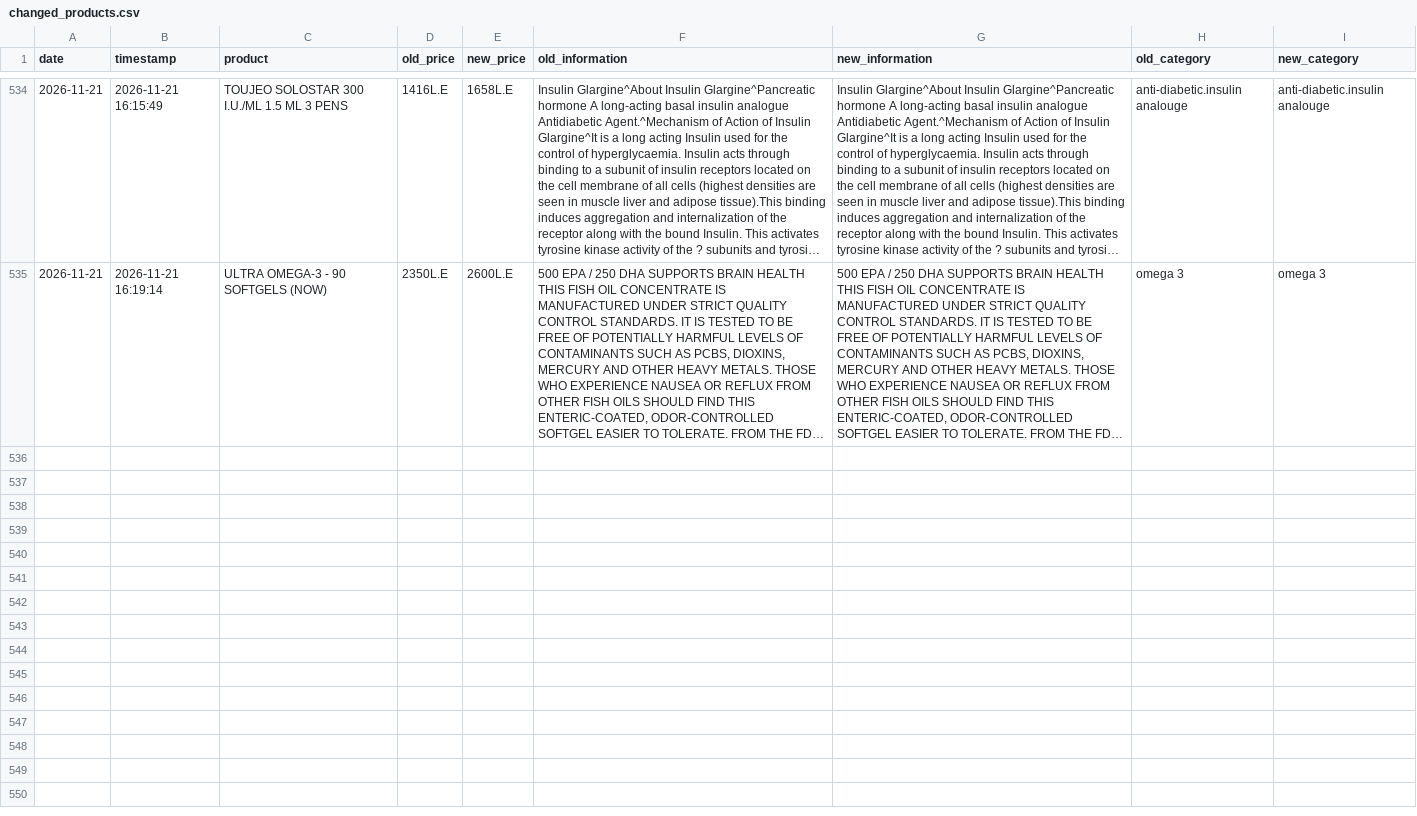
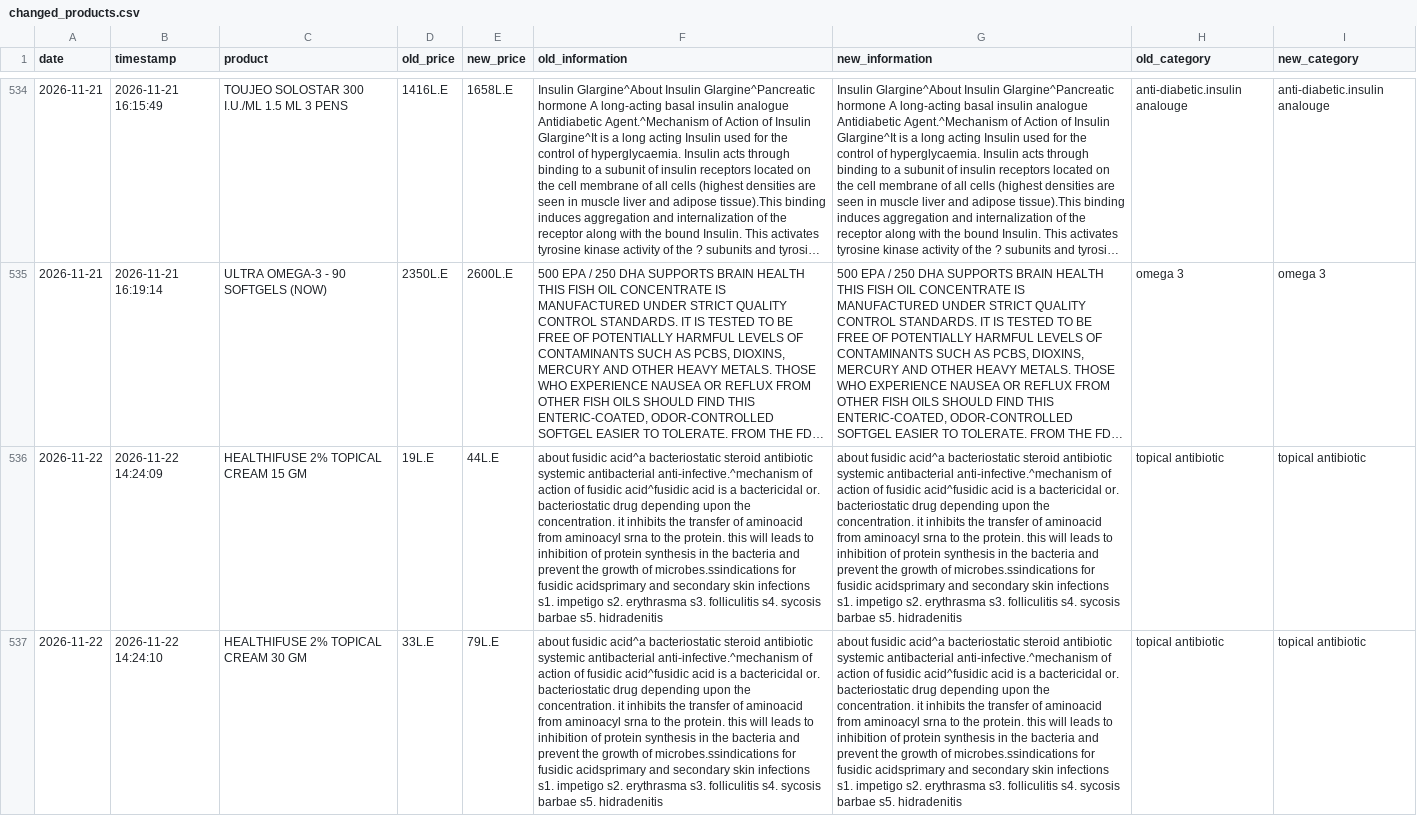
Before and after one commit to abdelmaksoud-ph/EgyptMeds, a CSV file: eg_drugs_data/changed_products.csv, drawn as a sheet; only a part is shown, gaps mark what is left out; long unchanged cells end in …; the diff names each change by its address in the sheet, - before the commit and + after, or states it on an @@ line.

```diff
--- a/eg_drugs_data/changed_products.csv
+++ b/eg_drugs_data/changed_products.csv
+row 536: 2026-11-22 | 2026-11-22 14:24:09 | HEALTHIFUSE 2% TOPICAL CREAM 15 GM | 19L.E | 44L.E | about fusidic acid^a bacteriostatic steroid antibiotic systemic antibacterial anti-infective.^mechanism of action of fusidic acid^fusidic acid is a bactericidal or. bacteriostatic drug depending upon the concentration. it inhibits the transfer of aminoacid from aminoacyl srna to the protein. this will leads to inhibition of protein synthesis in the bacteria and prevent the growth of microbes.ssindications for fusidic acidsprimary and secondary skin infections s1. impetigo s2. erythrasma s3. folliculitis s4. sycosis barbae s5. hidradenitis | about fusidic acid^a bacteriostatic steroid antibiotic systemic antibacterial anti-infective.^mechanism of action of fusidic acid^fusidic acid is a bactericidal or. bacteriostatic drug depending upon the concentration. it inhibits the transfer of aminoacid from aminoacyl srna to the protein. this will leads to inhibition of protein synthesis in the bacteria and prevent the growth of microbes.ssindications for fusidic acidsprimary and secondary skin infections s1. impetigo s2. erythrasma s3. folliculitis s4. sycosis barbae s5. hidradenitis | topical antibiotic | topical antibiotic
+row 537: 2026-11-22 | 2026-11-22 14:24:10 | HEALTHIFUSE 2% TOPICAL CREAM 30 GM | 33L.E | 79L.E | about fusidic acid^a bacteriostatic steroid antibiotic systemic antibacterial anti-infective.^mechanism of action of fusidic acid^fusidic acid is a bactericidal or. bacteriostatic drug depending upon the concentration. it inhibits the transfer of aminoacid from aminoacyl srna to the protein. this will leads to inhibition of protein synthesis in the bacteria and prevent the growth of microbes.ssindications for fusidic acidsprimary and secondary skin infections s1. impetigo s2. erythrasma s3. folliculitis s4. sycosis barbae s5. hidradenitis | about fusidic acid^a bacteriostatic steroid antibiotic systemic antibacterial anti-infective.^mechanism of action of fusidic acid^fusidic acid is a bactericidal or. bacteriostatic drug depending upon the concentration. it inhibits the transfer of aminoacid from aminoacyl srna to the protein. this will leads to inhibition of protein synthesis in the bacteria and prevent the growth of microbes.ssindications for fusidic acidsprimary and secondary skin infections s1. impetigo s2. erythrasma s3. folliculitis s4. sycosis barbae s5. hidradenitis | topical antibiotic | topical antibiotic
```
Also changed, not shown: eg_drugs_data/new_products.csv, eg_drugs_data/price_history.csv, 3 other files.
